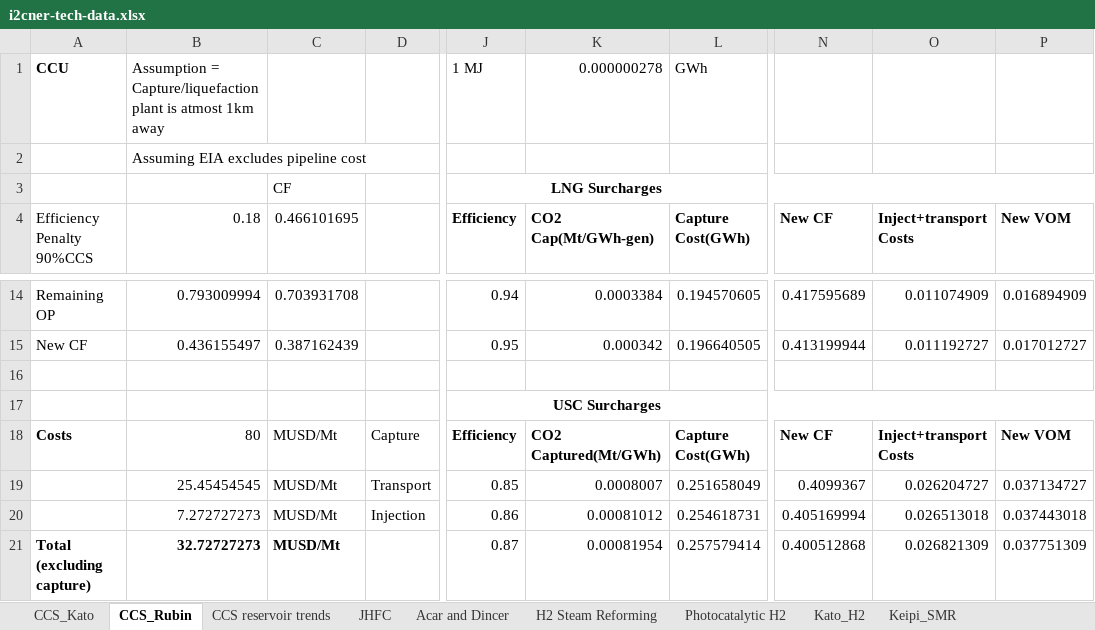
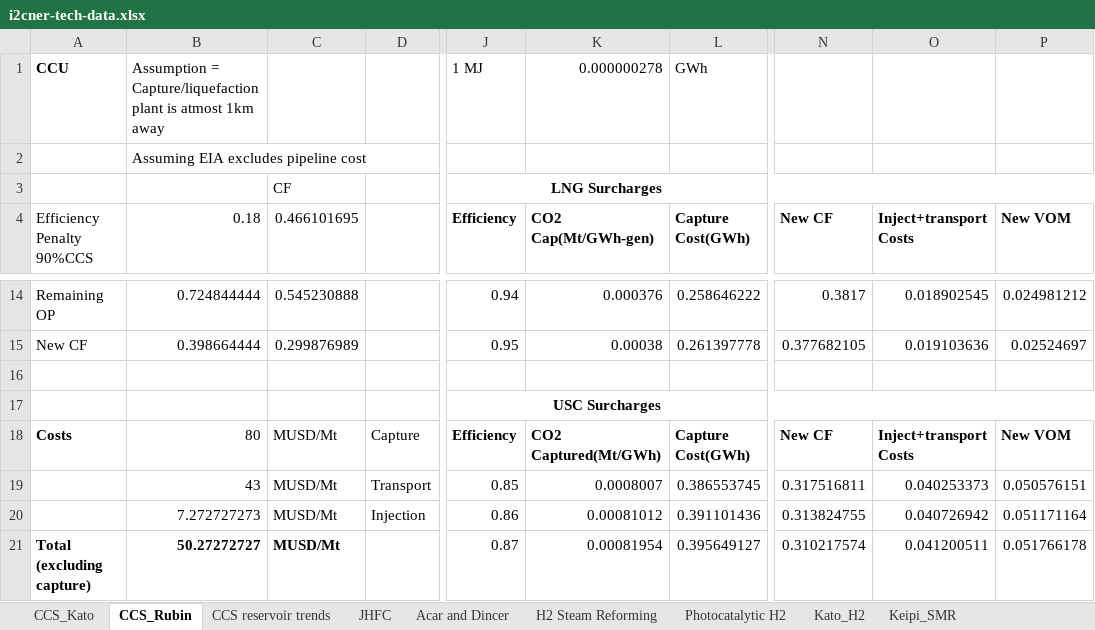
Before and after one commit to arfc/i2cner, an Excel workbook: data/i2cner-tech-data.xlsx, sheet CCS_Rubin, drawn as a sheet; only a part is shown, gaps mark what is left out; values as stored, in another font and other column widths than the file's, no borders; the diff covers the shown part only; the diff names each change by its address in the sheet, - before the commit and + after, or states it on an @@ line.

```diff
--- a/data/i2cner-tech-data.xlsx (sheet CCS_Rubin)
+++ b/data/i2cner-tech-data.xlsx (sheet CCS_Rubin)
-B14 (0.18): 0.793009994
+B14 (0.18): 0.724844444
-C14 (0.466101695): 0.703931708
+C14 (0.466101695): 0.545230888
-K14 (CO2 Cap(Mt/GWh-gen)): 0.0003384
+K14 (CO2 Cap(Mt/GWh-gen)): 0.000376
-L14 (Capture Cost(GWh)): 0.194570605
+L14 (Capture Cost(GWh)): 0.258646222
-N14 (New CF): 0.417595689
+N14 (New CF): 0.3817
-O14 (Inject+transport Costs): 0.011074909
+O14 (Inject+transport Costs): 0.018902545
-P14 (New VOM): 0.016894909
+P14 (New VOM): 0.024981212
-B15 (0.18): 0.436155497
+B15 (0.18): 0.398664444
-C15 (0.466101695): 0.387162439
+C15 (0.466101695): 0.299876989
-K15 (CO2 Cap(Mt/GWh-gen)): 0.000342
+K15 (CO2 Cap(Mt/GWh-gen)): 0.00038
-L15 (Capture Cost(GWh)): 0.196640505
+L15 (Capture Cost(GWh)): 0.261397778
-N15 (New CF): 0.413199944
+N15 (New CF): 0.377682105
-O15 (Inject+transport Costs): 0.011192727
+O15 (Inject+transport Costs): 0.019103636
-P15 (New VOM): 0.017012727
+P15 (New VOM): 0.02524697
-B19 (0.18): 25.45454545
+B19 (0.18): 43
-L19 (Capture Cost(GWh)): 0.251658049
+L19 (Capture Cost(GWh)): 0.386553745
-N19 (New CF): 0.4099367
+N19 (New CF): 0.317516811
-O19 (Inject+transport Costs): 0.026204727
+O19 (Inject+transport Costs): 0.040253373
-P19 (New VOM): 0.037134727
+P19 (New VOM): 0.050576151
-L20 (Capture Cost(GWh)): 0.254618731
+L20 (Capture Cost(GWh)): 0.391101436
-N20 (New CF): 0.405169994
+N20 (New CF): 0.313824755
-O20 (Inject+transport Costs): 0.026513018
+O20 (Inject+transport Costs): 0.040726942
-P20 (New VOM): 0.037443018
+P20 (New VOM): 0.051171164
-B21 (0.18): 32.72727273
+B21 (0.18): 50.27272727
-L21 (Capture Cost(GWh)): 0.257579414
+L21 (Capture Cost(GWh)): 0.395649127
-N21 (New CF): 0.400512868
+N21 (New CF): 0.310217574
-O21 (Inject+transport Costs): 0.026821309
+O21 (Inject+transport Costs): 0.041200511
-P21 (New VOM): 0.037751309
+P21 (New VOM): 0.051766178
```
Also changed, not shown: 14 added rows, 14 removed rows and 70 edited cells elsewhere in this sheet, sheet Keipi_SMR, formulas that keep their value, 11 other files.
